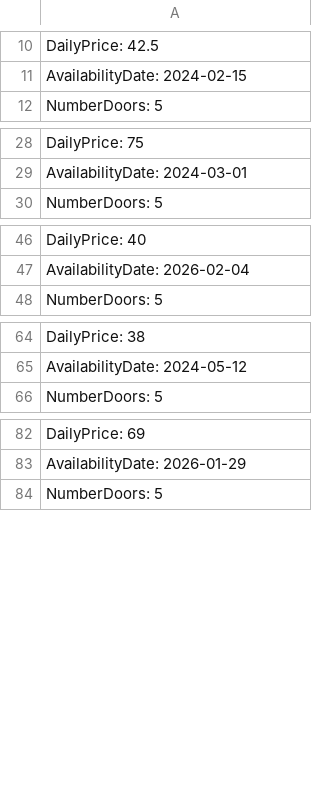
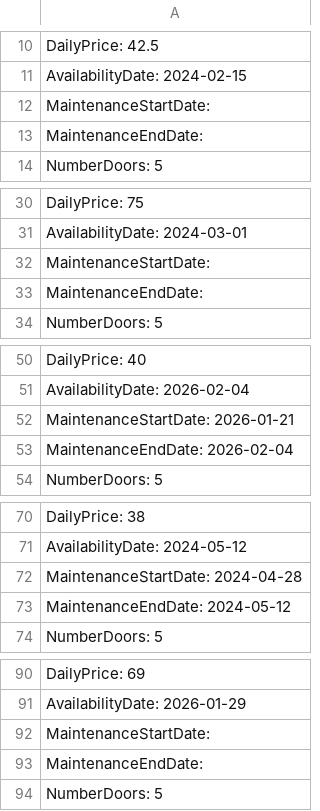
Before and after one commit to AXSDEV/AutoRentalSystem, a CSV file: AutoRentalSystem/bin/Debug/data/vehicles.csv, drawn as a sheet; only a part is shown, gaps mark what is left out; the diff covers the shown part only; the diff names each change by its address in the sheet, - before the commit and + after, or states it on an @@ line.

Commit message:
Updated MaintenancePage

```diff
--- a/AutoRentalSystem/bin/Debug/data/vehicles.csv
+++ b/AutoRentalSystem/bin/Debug/data/vehicles.csv
+row 12: MaintenanceStartDate:
+row 13: MaintenanceEndDate:
+row 32: MaintenanceStartDate:
+row 33: MaintenanceEndDate:
+row 52: MaintenanceStartDate: 2026-01-21
+row 53: MaintenanceEndDate: 2026-02-04
+row 72: MaintenanceStartDate: 2024-04-28
+row 73: MaintenanceEndDate: 2024-05-12
+row 92: MaintenanceStartDate:
+row 93: MaintenanceEndDate:
```
Also changed, not shown: 58 added rows elsewhere in this file, AutoRentalSystem/bin/Debug/data/reservations.csv, 20 other files.
